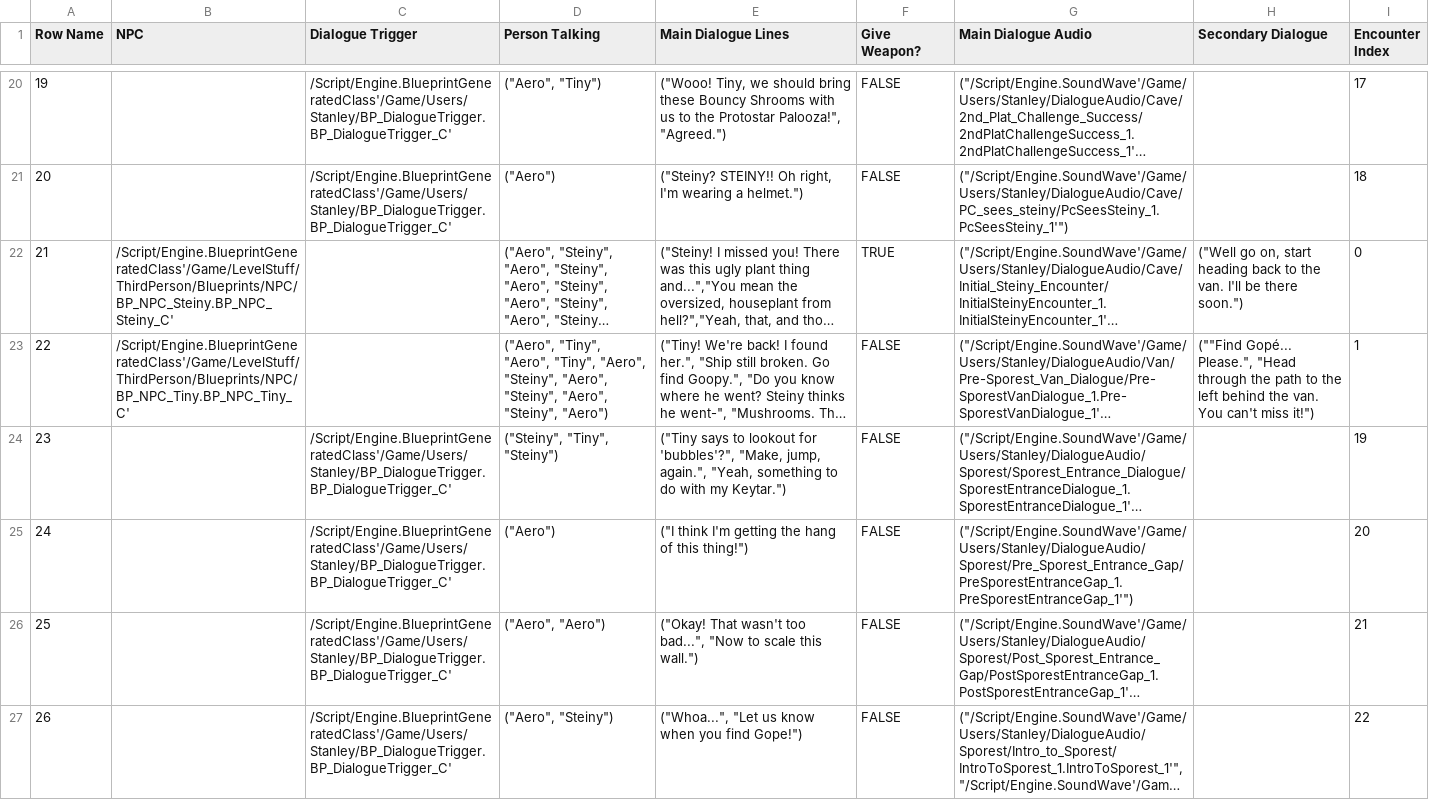
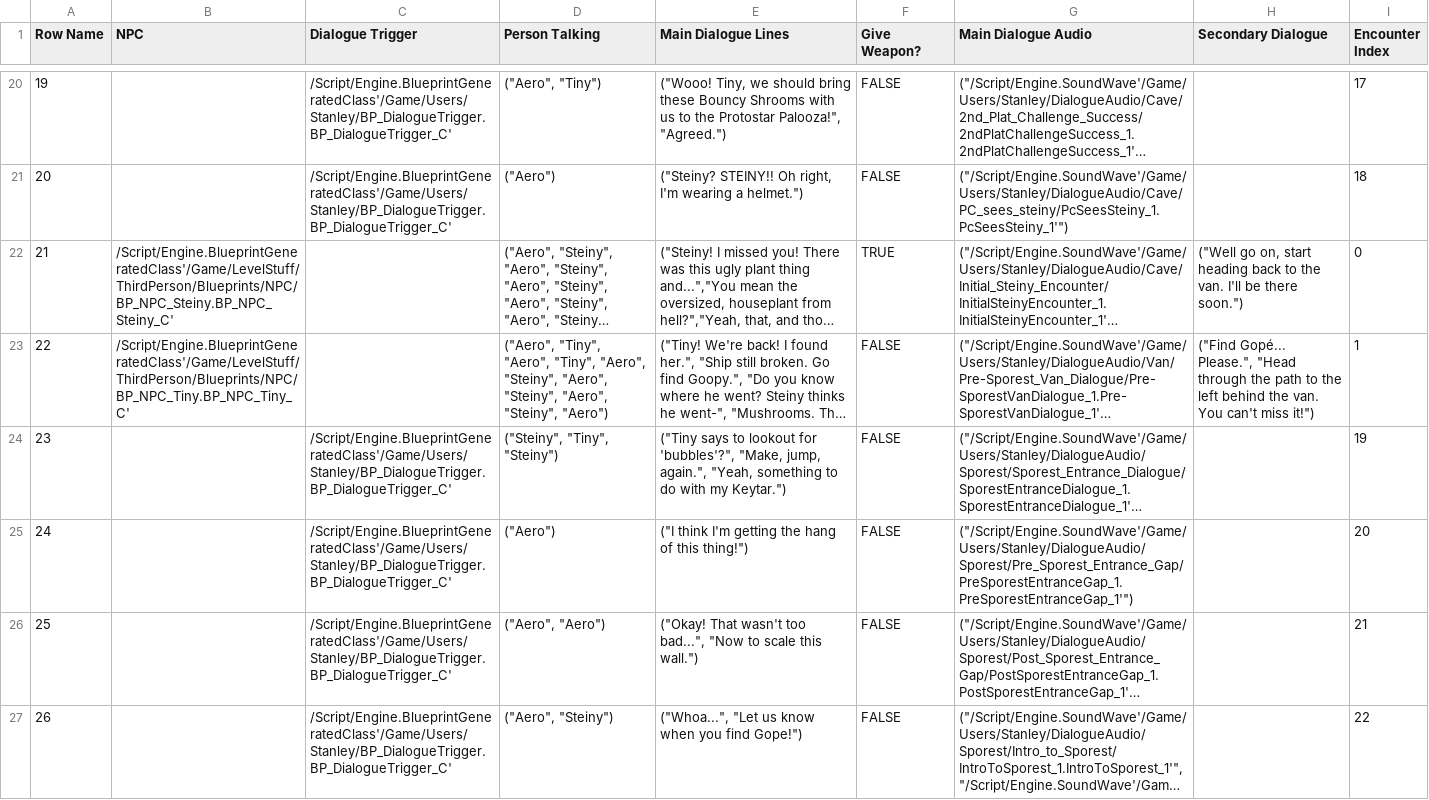
Before and after one commit to DanDiazRivera/RockStars, a CSV file: RockStars/Content/Users/Stanley/DT_Dialogue.csv, drawn as a sheet; only a part is shown, gaps mark what is left out; long unchanged cells end in …; the diff names each change by its address in the sheet, - before the commit and + after, or states it on an @@ line.

Commit message:
Copy over luke's dialogue changes.

```diff
--- a/RockStars/Content/Users/Stanley/DT_Dialogue.csv
+++ b/RockStars/Content/Users/Stanley/DT_Dialogue.csv
-H23 (Secondary Dialogue): (""Find Gopé... Please.",…
+H23 (Secondary Dialogue): ("Find Gopé... Please.",…
```
Also changed, not shown: 1 other file.
